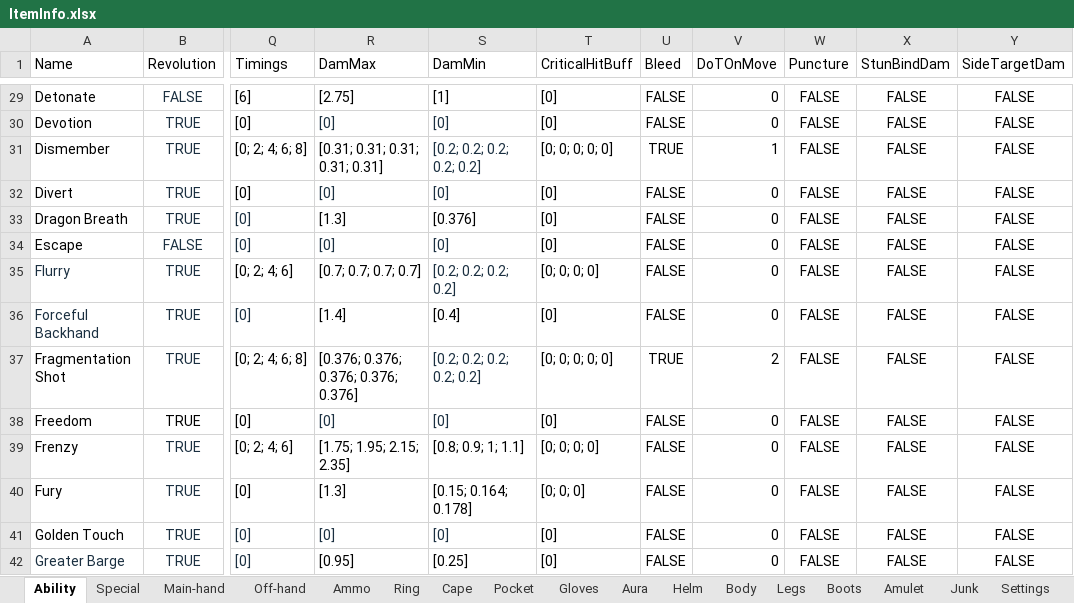
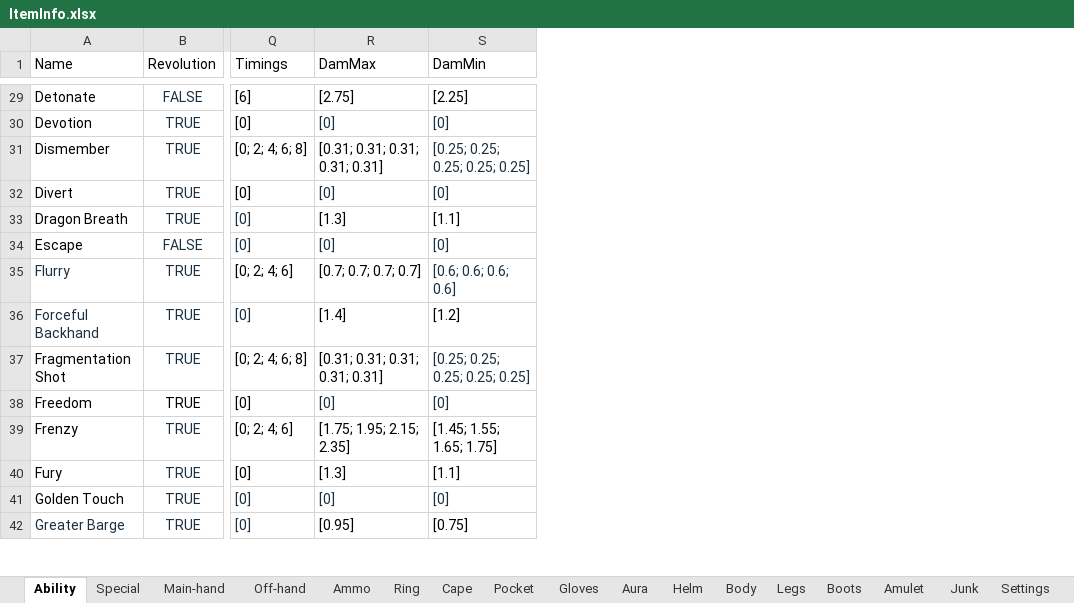
Before and after one commit to Asada-san/RunescapeCalculator, an Excel workbook: api/ItemInfo.xlsx, sheet Ability, drawn as a sheet; only a part is shown, gaps mark what is left out; values as stored, in another font and other column widths than the file's, no borders; conditional formats and table styles not drawn; the diff covers the shown part only; the diff names each change by its address in the sheet, - before the commit and + after, or states it on an @@ line.

Commit message:
Update all ability ranges

```diff
--- a/api/ItemInfo.xlsx (sheet Ability)
+++ b/api/ItemInfo.xlsx (sheet Ability)
@@ column T (CriticalHitBuff) hidden, rows 29-42: [0] | [0] | [0; 0; 0; 0; 0] | [0] | [0] | [0] | [0; 0; 0; 0] | [0] | [0; 0; 0; 0; 0] | [0] | [0; 0; 0; 0] | [0; 0; 0] | [0] | [0] @@
@@ column U (Bleed) hidden, rows 29-42: FALSE | FALSE | TRUE | FALSE | FALSE | FALSE | FALSE | FALSE | TRUE | FALSE | FALSE | FALSE | FALSE | FALSE @@
@@ column V (DoTOnMove) hidden, rows 29-42: 0 | 0 | 1 | 0 | 0 | 0 | 0 | 0 | 2 | 0 | 0 | 0 | 0 | 0 @@
@@ column W (Puncture) hidden, rows 29-42: all FALSE @@
@@ column X (StunBindDam) hidden, rows 29-42: all FALSE @@
@@ column Y (SideTargetDam) hidden, rows 29-42: all FALSE @@
-S29 (DamMin): [1]
+S29 (DamMin): [2.25]
-S31 (DamMin): [0.2; 0.2; 0.2; 0.2; 0.2]
+S31 (DamMin): [0.25; 0.25; 0.25; 0.25; 0.25]
-S33 (DamMin): [0.376]
+S33 (DamMin): [1.1]
-S35 (DamMin): [0.2; 0.2; 0.2; 0.2]
+S35 (DamMin): [0.6; 0.6; 0.6; 0.6]
-S36 (DamMin): [0.4]
+S36 (DamMin): [1.2]
-R37 (DamMax): [0.376; 0.376; 0.376; 0.376; 0.376]
+R37 (DamMax): [0.31; 0.31; 0.31; 0.31; 0.31]
-S37 (DamMin): [0.2; 0.2; 0.2; 0.2; 0.2]
+S37 (DamMin): [0.25; 0.25; 0.25; 0.25; 0.25]
-S39 (DamMin): [0.8; 0.9; 1; 1.1]
+S39 (DamMin): [1.45; 1.55; 1.65; 1.75]
-S40 (DamMin): [0.15; 0.164; 0.178]
+S40 (DamMin): [1.1]
-S42 (DamMin): [0.25]
+S42 (DamMin): [0.75]
```
Also changed, not shown: 1 removed row, 118 edited cells and cell formats elsewhere in this sheet.
